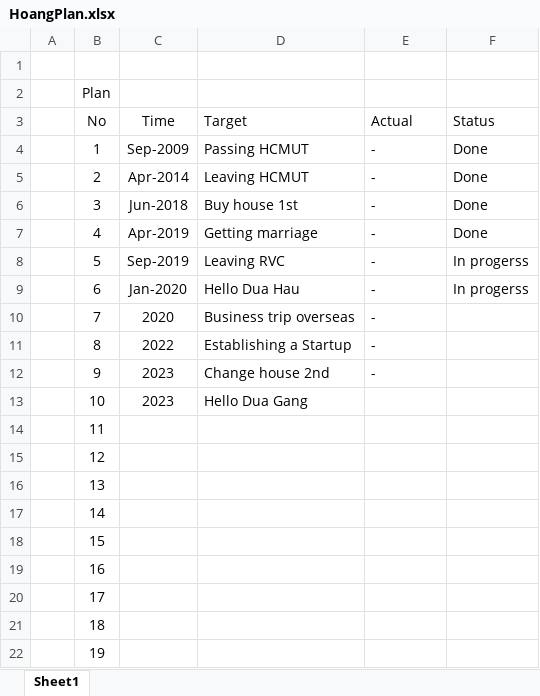
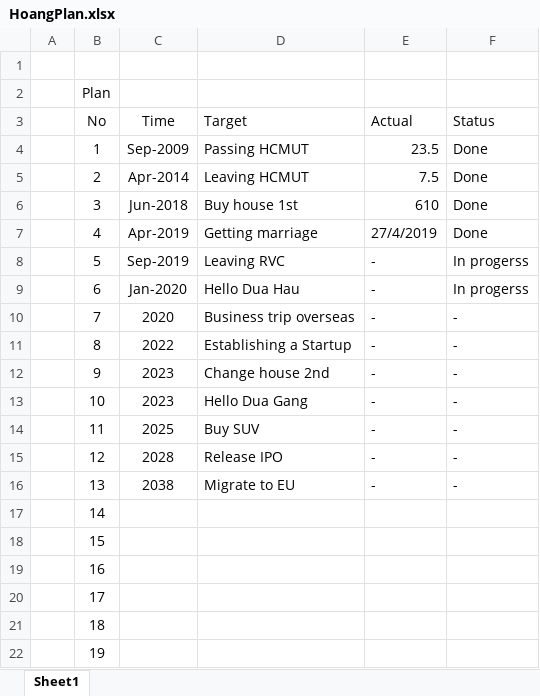
Before and after one commit to hoangmechanic/hackerRank, an Excel workbook: _wallpage/HoangPlan.xlsx, sheet Sheet1, drawn as a sheet; only a part is shown; values as stored, in another font and other column widths than the file's, no borders; the diff names each change by its address in the sheet, - before the commit and + after, or states it on an @@ line.

```diff
--- a/_wallpage/HoangPlan.xlsx (sheet Sheet1)
+++ b/_wallpage/HoangPlan.xlsx (sheet Sheet1)
-E4 (Actual): -
+E4 (Actual): 23.5
-E5 (Actual): -
+E5 (Actual): 7.5
-E6 (Actual): -
+E6 (Actual): 610
-E7 (Actual): -
+E7 (Actual): 27/4/2019
-F10:F16 (Status): (empty)
+F10:F16 (Status): -
-E13:E16 (Actual): (empty)
+E13:E16 (Actual): -
-C14 (Time): (empty)
+C14 (Time): 2025
-D14 (Target): (empty)
+D14 (Target): Buy SUV
-C15 (Time): (empty)
+C15 (Time): 2028
-D15 (Target): (empty)
+D15 (Target): Release IPO
-C16 (Time): (empty)
+C16 (Time): 2038
-D16 (Target): (empty)
+D16 (Target): Migrate to EU
```
Also changed, not shown: 15 other files.
